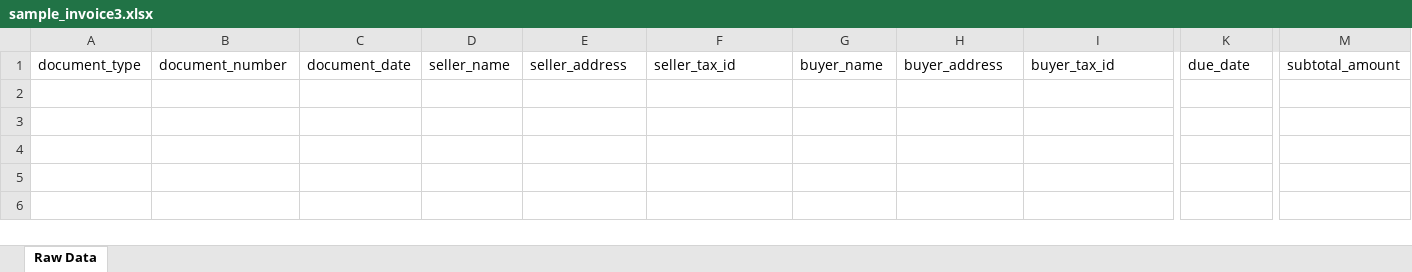
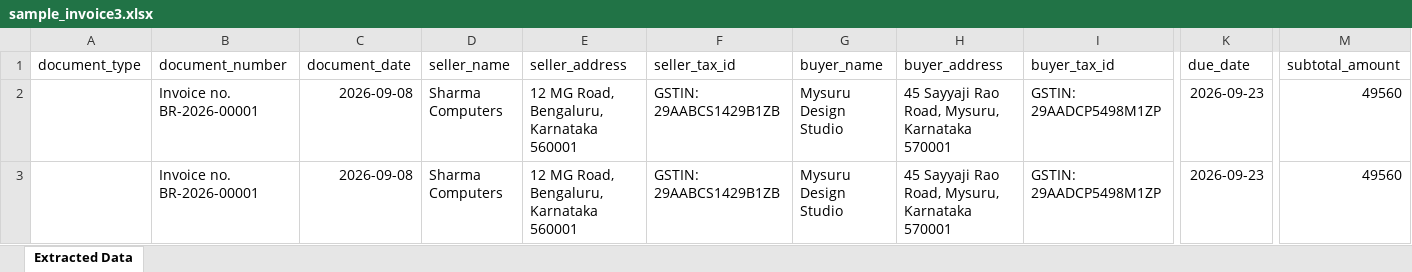
Before and after one commit to koushikkumar2004/document-to-excel-pipeline, an Excel workbook: test_files/sample_invoice3.xlsx, sheet Extracted Data, drawn as a sheet; only a part is shown, gaps mark what is left out; values as stored, in another font and other column widths than the file's, no borders; removed rows and columns are numbered as before the commit, all else as after; rows hold the shown columns only; the diff names each change by its address in the sheet, - before the commit and + after, or states it on an @@ line.

```diff
--- a/test_files/sample_invoice3.xlsx (sheet Extracted Data)
+++ b/test_files/sample_invoice3.xlsx (sheet Extracted Data)
-sheet tab: Raw Data
+sheet tab: Extracted Data
-row 2: (empty)
-row 3: (empty)
+row 2:  | Invoice no. BR-2026-00001 | 2026-09-08 | Sharma Computers | 12 MG Road, Bengaluru, Karnataka 560001 | GSTIN: 29AABCS1429B1ZB | Mysuru Design Studio | 45 Sayyaji Rao Road, Mysuru, Karnataka 570001 | GSTIN: 29AADCP5498M1ZP | 2026-09-23 | 49560
+row 3:  | Invoice no. BR-2026-00001 | 2026-09-08 | Sharma Computers | 12 MG Road, Bengaluru, Karnataka 560001 | GSTIN: 29AABCS1429B1ZB | Mysuru Design Studio | 45 Sayyaji Rao Road, Mysuru, Karnataka 570001 | GSTIN: 29AADCP5498M1ZP | 2026-09-23 | 49560
```
Also changed, not shown: test_files/sample_invoice.xlsx, test_files/sample_invoice13.xlsx, 38 other files.
